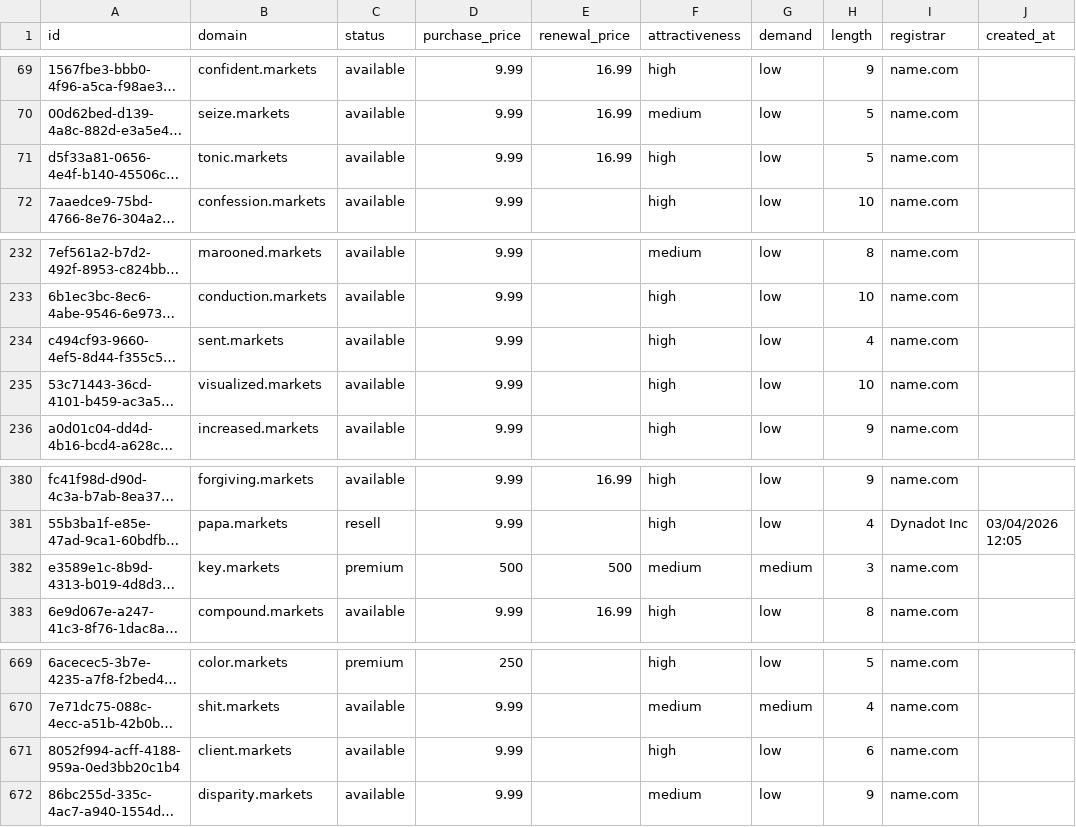
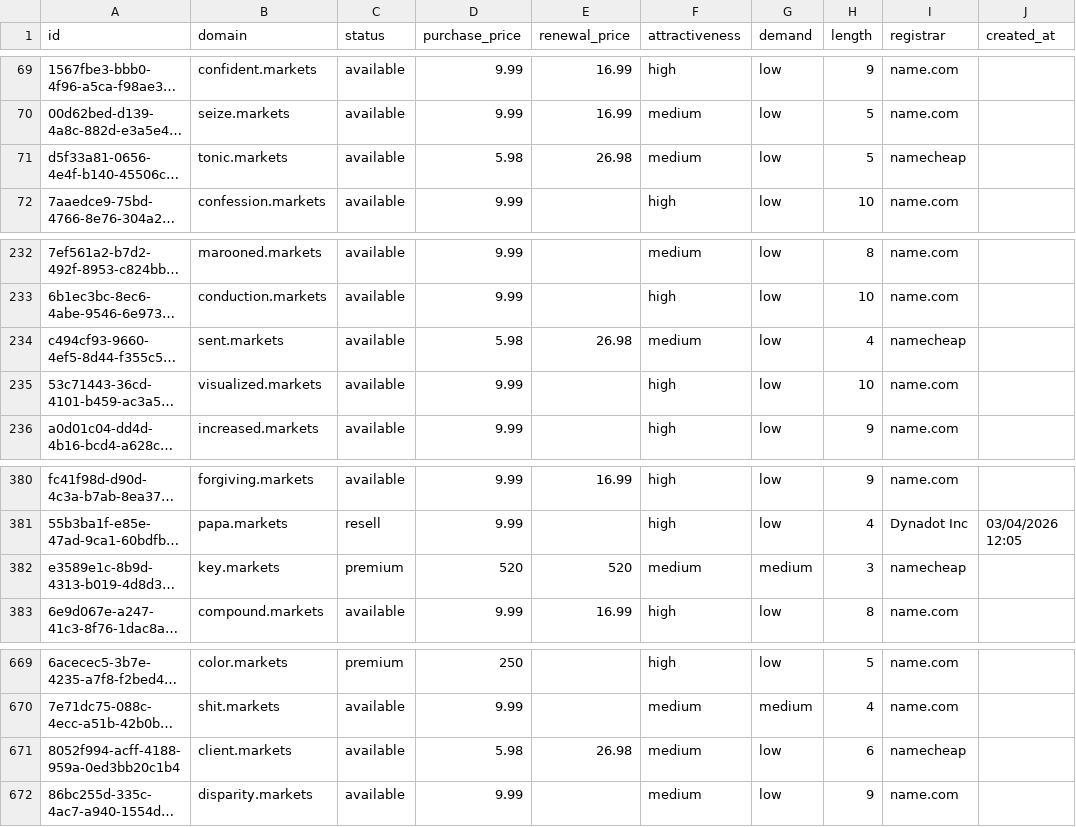
Before and after one commit to UniqueDomains/markets-oneword-domains, a CSV file: markets.csv, drawn as a sheet; only a part is shown, gaps mark what is left out; long unchanged cells end in …; the diff names each change by its address in the sheet, - before the commit and + after, or states it on an @@ line.

Commit message:
Domains update

```diff
--- a/markets.csv
+++ b/markets.csv
-D71 (purchase_price): 9.99
+D71 (purchase_price): 5.98
-E71 (renewal_price): 16.99
+E71 (renewal_price): 26.98
-F71 (attractiveness): high
+F71 (attractiveness): medium
-I71 (registrar): name.com
+I71 (registrar): namecheap
-D234 (purchase_price): 9.99
+D234 (purchase_price): 5.98
-E234 (renewal_price): (empty)
+E234 (renewal_price): 26.98
-F234 (attractiveness): high
+F234 (attractiveness): medium
-I234 (registrar): name.com
+I234 (registrar): namecheap
-D382 (purchase_price): 500
+D382 (purchase_price): 520
-E382 (renewal_price): 500
+E382 (renewal_price): 520
-I382 (registrar): name.com
+I382 (registrar): namecheap
-D671 (purchase_price): 9.99
+D671 (purchase_price): 5.98
-E671 (renewal_price): (empty)
+E671 (renewal_price): 26.98
-F671 (attractiveness): high
+F671 (attractiveness): medium
-I671 (registrar): name.com
+I671 (registrar): namecheap
```
Also changed, not shown: 4 other files.
